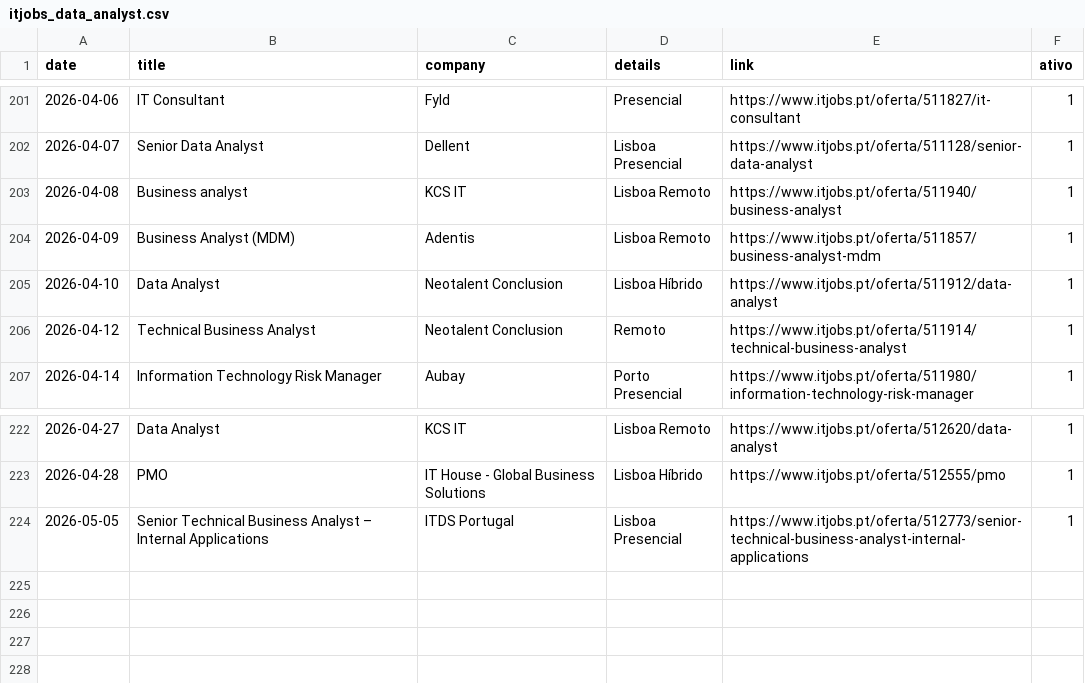
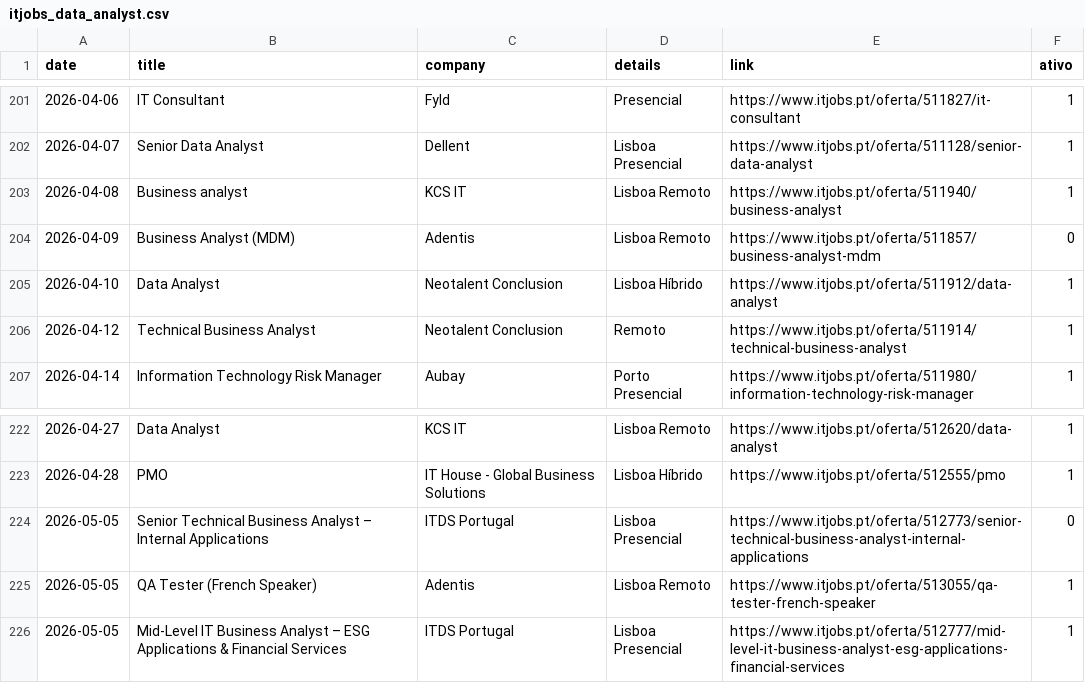
Before and after one commit to E-man85/itjobs-data-automation, a CSV file: itjobs_data_analyst.csv, drawn as a sheet; only a part is shown, gaps mark what is left out.

```diff
--- a/itjobs_data_analyst.csv
+++ b/itjobs_data_analyst.csv
@@ -203,3 +203,3 @@
 2026-04-08,Business analyst,KCS IT,Lisboa Remoto,https://www.itjobs.pt/oferta/511940/business-analyst,1
-2026-04-09,Business Analyst (MDM),Adentis,Lisboa Remoto,https://www.itjobs.pt/oferta/511857/business-analyst-mdm,1
+2026-04-09,Business Analyst (MDM),Adentis,Lisboa Remoto,https://www.itjobs.pt/oferta/511857/business-analyst-mdm,0
 2026-04-10,Data Analyst,Neotalent Conclusion,Lisboa Híbrido,https://www.itjobs.pt/oferta/511912/data-analyst,1
@@ -223,2 +223,4 @@
 2026-04-28,PMO,IT House - Global Business Solutions,Lisboa Híbrido,https://www.itjobs.pt/oferta/512555/pmo,1
-2026-05-05,Senior Technical Business Analyst – Internal Applications,ITDS Portugal,Lisboa Presencial,https://www.itjobs.pt/oferta/512773/senior-technical-business-analyst-internal-applications,1
+2026-05-05,Senior Technical Business Analyst – Internal Applications,ITDS Portugal,Lisboa Presencial,https://www.itjobs.pt/oferta/512773/senior-technical-business-analyst-internal-applications,0
+2026-05-05,QA Tester (French Speaker),Adentis,Lisboa Remoto,https://www.itjobs.pt/oferta/513055/qa-tester-french-speaker,1
+2026-05-05,Mid-Level IT Business Analyst – ESG Applications & Financial Services,ITDS Portugal,Lisboa Presencial,https://www.itjobs.pt/oferta/512777/mid-level-it-business-analyst-esg-applications-financial-services,1
```
